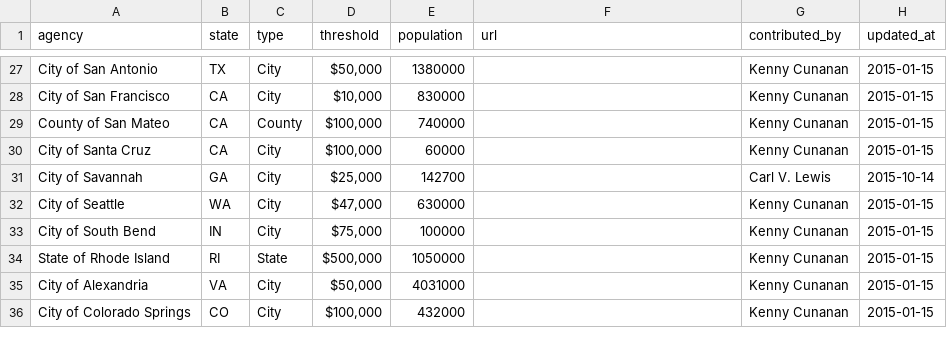
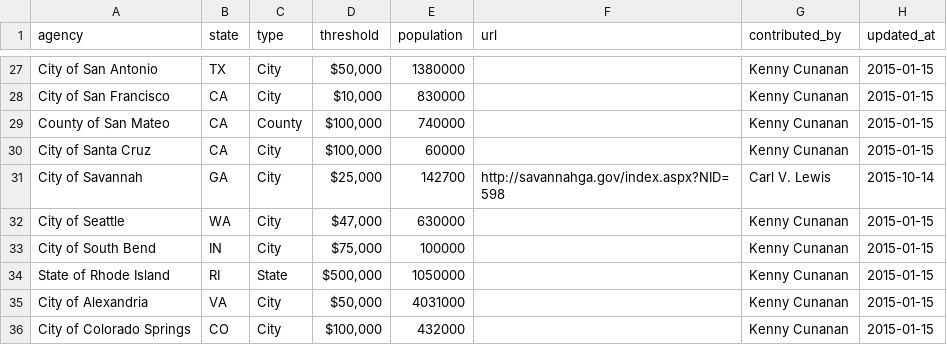
Before and after one commit to munirent/openprocure, a CSV file: procurement.csv, drawn as a sheet; only a part is shown, gaps mark what is left out.

```diff
--- a/procurement.csv
+++ b/procurement.csv
@@ -30,3 +30,3 @@ County of San Mateo,CA,County,"$100,000",740000,,Kenny Cunanan,2015-01-15
 City of Santa Cruz,CA,City,"$100,000",60000,,Kenny Cunanan,2015-01-15
-City of Savannah,GA,City,"$25,000",142700,,Carl V. Lewis,2015-10-14
+City of Savannah,GA,City,"$25,000",142700,http://savannahga.gov/index.aspx?NID=598,Carl V. Lewis,2015-10-14
 City of Seattle,WA,City,"$47,000",630000,,Kenny Cunanan,2015-01-15
```
Also changed, not shown: 1 other file.
